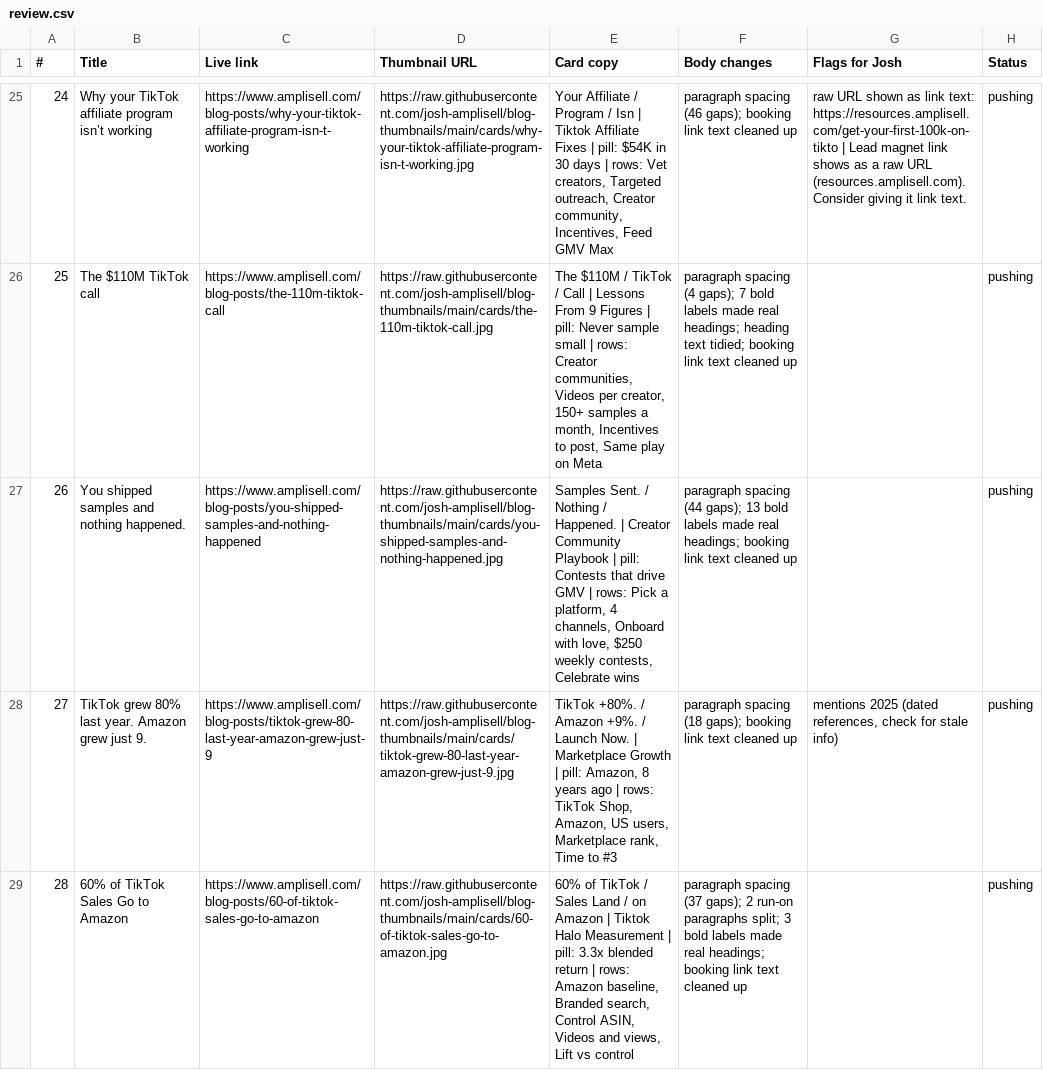
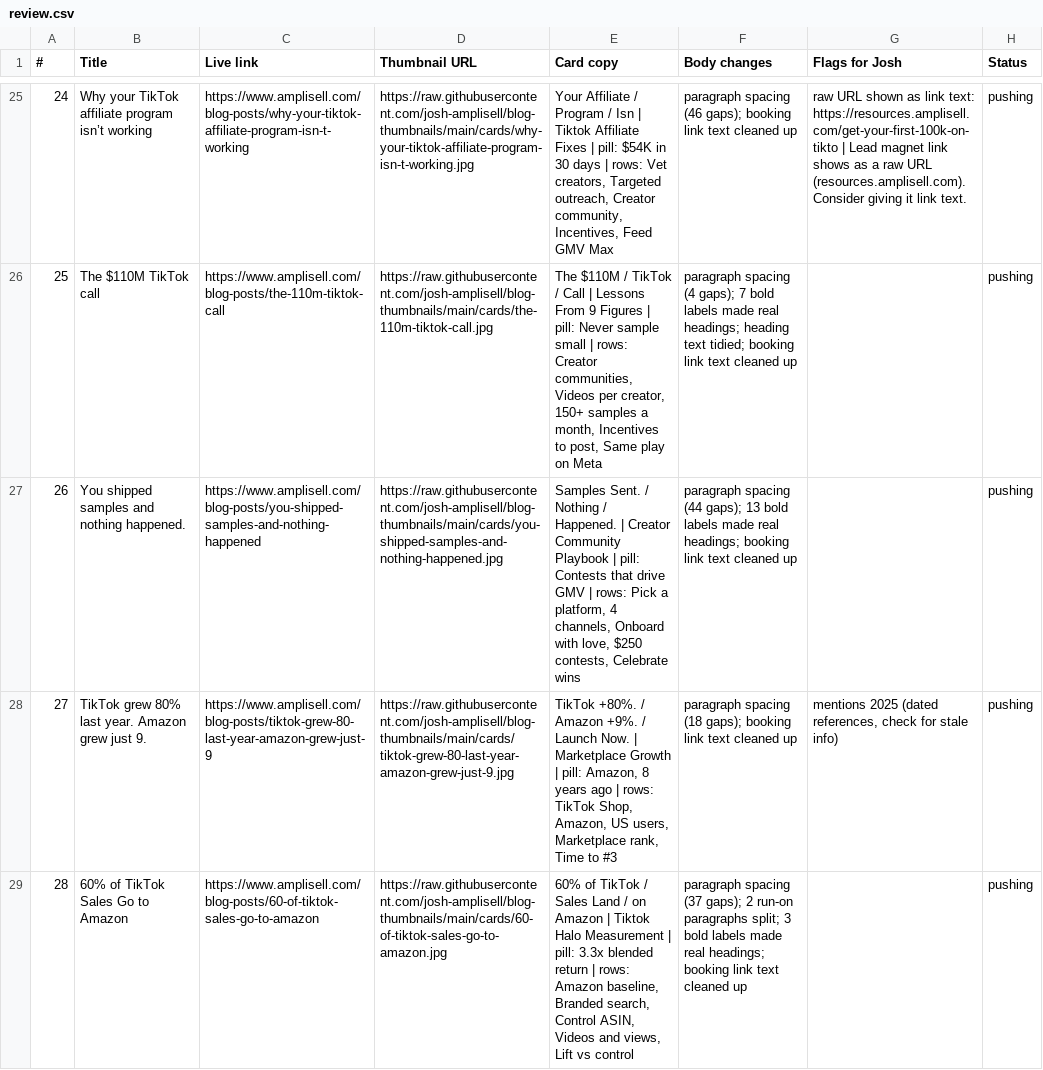
Before and after one commit to josh-amplisell/blog-thumbnails, a CSV file: review.csv, drawn as a sheet; only a part is shown, gaps mark what is left out.

```diff
--- a/review.csv
+++ b/review.csv
@@ -26,3 +26,3 @@
 25,The $110M TikTok call,https://www.amplisell.com/blog-posts/the-110m-tiktok-call,https://raw.githubusercontent.com/josh-amplisell/blog-thumbnails/main/cards/the-110m-tiktok-call.jpg,"The $110M / TikTok / Call | Lessons From 9 Figures | pill: Never sample small | rows: Creator communities, Videos per creator, 150+ samples a month, Incentives to post, Same play on Meta",paragraph spacing (4 gaps); 7 bold labels made real headings; heading text tidied; booking link text cleaned up,,pushing
-26,You shipped samples and nothing happened.,https://www.amplisell.com/blog-posts/you-shipped-samples-and-nothing-happened,https://raw.githubusercontent.com/josh-amplisell/blog-thumbnails/main/cards/you-shipped-samples-and-nothing-happened.jpg,"Samples Sent. / Nothing / Happened. | Creator Community Playbook | pill: Contests that drive GMV | rows: Pick a platform, 4 channels, Onboard with love, $250 weekly contests, Celebrate wins",paragraph spacing (44 gaps); 13 bold labels made real headings; booking link text cleaned up,,pushing
+26,You shipped samples and nothing happened.,https://www.amplisell.com/blog-posts/you-shipped-samples-and-nothing-happened,https://raw.githubusercontent.com/josh-amplisell/blog-thumbnails/main/cards/you-shipped-samples-and-nothing-happened.jpg,"Samples Sent. / Nothing / Happened. | Creator Community Playbook | pill: Contests that drive GMV | rows: Pick a platform, 4 channels, Onboard with love, $250 contests, Celebrate wins",paragraph spacing (44 gaps); 13 bold labels made real headings; booking link text cleaned up,,pushing
 27,TikTok grew 80% last year. Amazon grew just 9.,https://www.amplisell.com/blog-posts/tiktok-grew-80-last-year-amazon-grew-just-9,https://raw.githubusercontent.com/josh-amplisell/blog-thumbnails/main/cards/tiktok-grew-80-last-year-amazon-grew-just-9.jpg,"TikTok +80%. / Amazon +9%. / Launch Now. | Marketplace Growth | pill: Amazon, 8 years ago | rows: TikTok Shop, Amazon, US users, Marketplace rank, Time to #3",paragraph spacing (18 gaps); booking link text cleaned up,"mentions 2025 (dated references, check for stale info)",pushing
```
Also changed, not shown: 1 other file.
